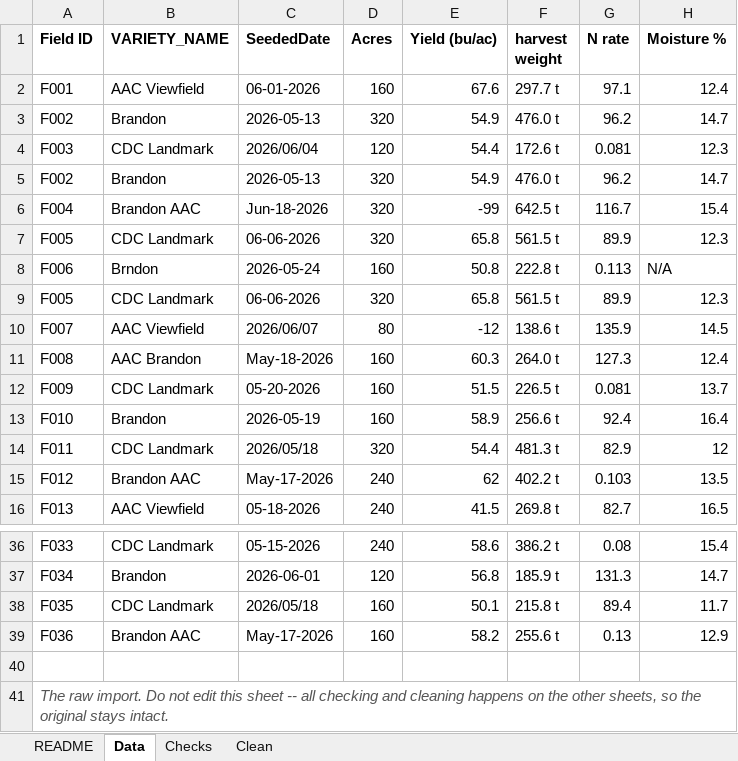
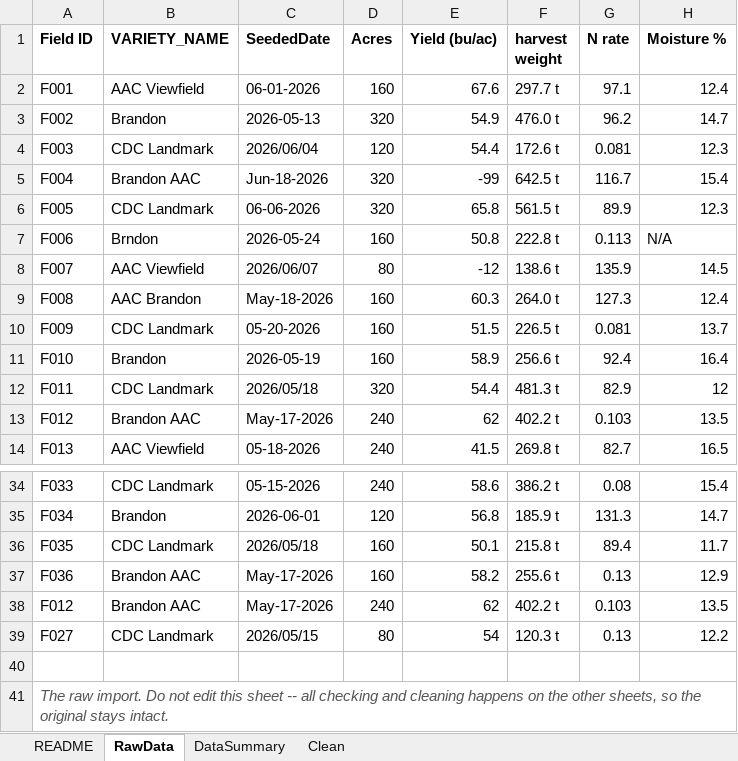
Before and after one commit to peterJslade/arec261-textbook, an Excel workbook: textbook_examples/mod03_field_records_cleaning.xlsx, sheet RawData, drawn as a sheet; only a part is shown, gaps mark what is left out; values as stored, in another font and other column widths than the file's, no borders; charts and pictures not drawn; removed rows and columns are numbered as before the commit, all else as after; the diff names each change by its address in the sheet, - before the commit and + after, or states it on an @@ line.

```diff
--- a/textbook_examples/mod03_field_records_cleaning.xlsx (sheet RawData)
+++ b/textbook_examples/mod03_field_records_cleaning.xlsx (sheet RawData)
-sheet tab: Data
+sheet tab: RawData
-sheet tab: Checks
+sheet tab: DataSummary
-row 5: F002 | Brandon | 2026-05-13 | 320 | 54.9 | 476.0 t | 96.2 | 14.7
-row 9: F005 | CDC Landmark | 06-06-2026 | 320 | 65.8 | 561.5 t | 89.9 | 12.3
+row 38: F012 | Brandon AAC | May-17-2026 | 240 | 62 | 402.2 t | 0.103 | 13.5
+row 39: F027 | CDC Landmark | 2026/05/15 | 80 | 54 | 120.3 t | 0.13 | 12.2
```
Also changed, not shown: sheet Clean, sheet DataSummary, sheet README, charts or pictures, 1 other file.
